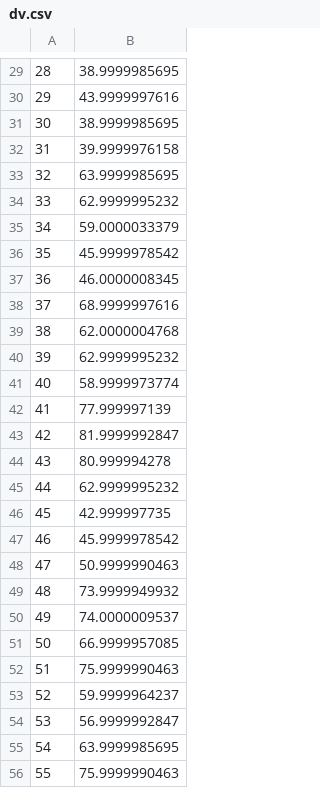
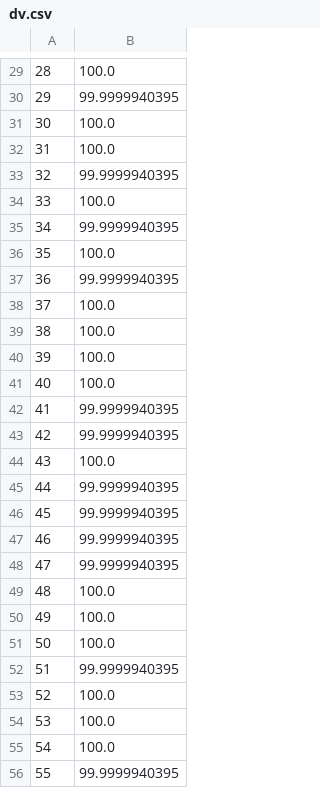
Before and after one commit to dmenin/HuaweiHackaton, a CSV file: dv.csv, drawn as a sheet; only a part is shown, gaps mark what is left out; the diff covers the shown part only.

```diff
--- a/dv.csv
+++ b/dv.csv
@@ -29,28 +29,28 @@
-28,38.9999985695
-29,43.9999997616
-30,38.9999985695
-31,39.9999976158
-32,63.9999985695
-33,62.9999995232
-34,59.0000033379
-35,45.9999978542
-36,46.0000008345
-37,68.9999997616
-38,62.0000004768
-39,62.9999995232
-40,58.9999973774
-41,77.999997139
-42,81.9999992847
-43,80.999994278
-44,62.9999995232
-45,42.999997735
-46,45.9999978542
-47,50.9999990463
-48,73.9999949932
-49,74.0000009537
-50,66.9999957085
-51,75.9999990463
-52,59.9999964237
-53,56.9999992847
-54,63.9999985695
-55,75.9999990463
+28,100.0
+29,99.9999940395
+30,100.0
+31,100.0
+32,99.9999940395
+33,100.0
+34,99.9999940395
+35,100.0
+36,99.9999940395
+37,100.0
+38,100.0
+39,100.0
+40,100.0
+41,99.9999940395
+42,99.9999940395
+43,100.0
+44,99.9999940395
+45,99.9999940395
+46,99.9999940395
+47,99.9999940395
+48,100.0
+49,100.0
+50,100.0
+51,99.9999940395
+52,100.0
+53,100.0
+54,100.0
+55,99.9999940395
```
Also changed, not shown: 68 edited cells elsewhere in this file, dt.csv, 5 other files.
